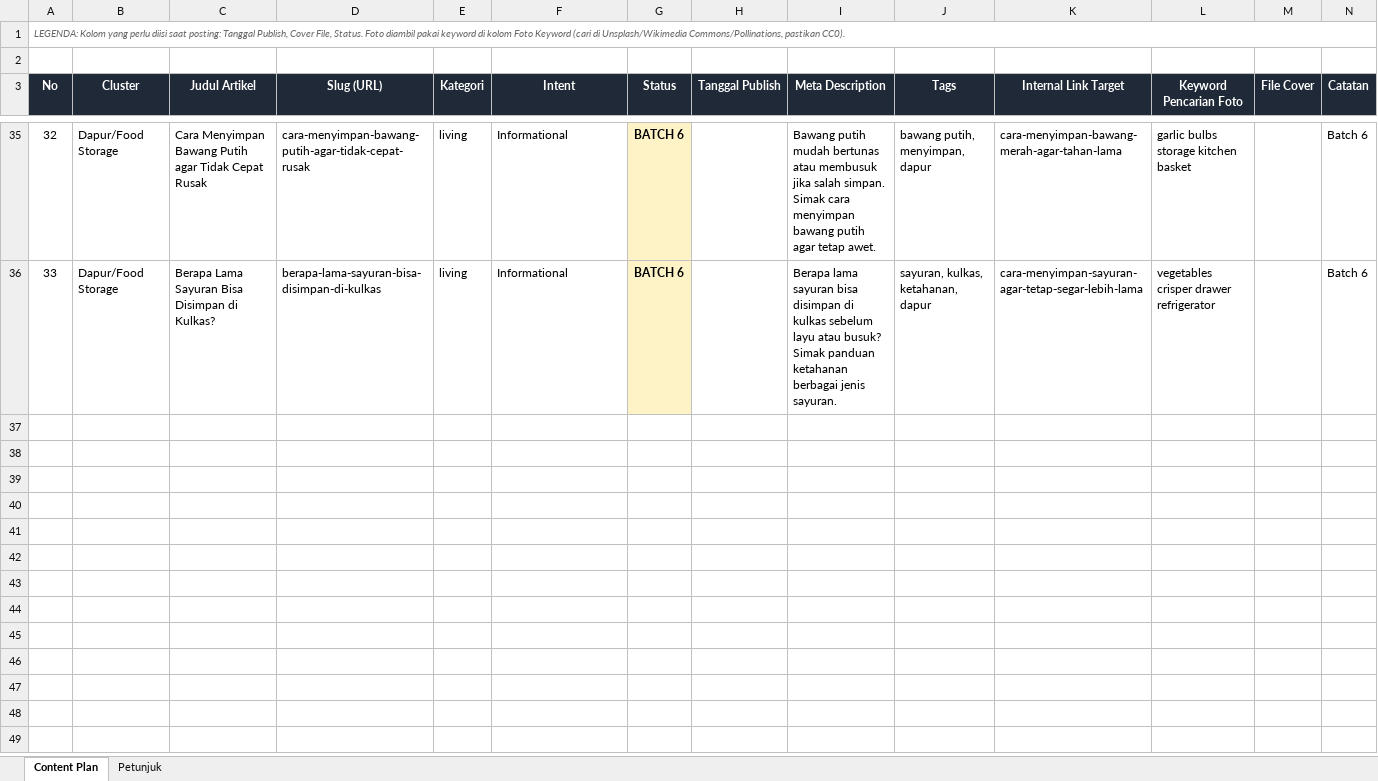
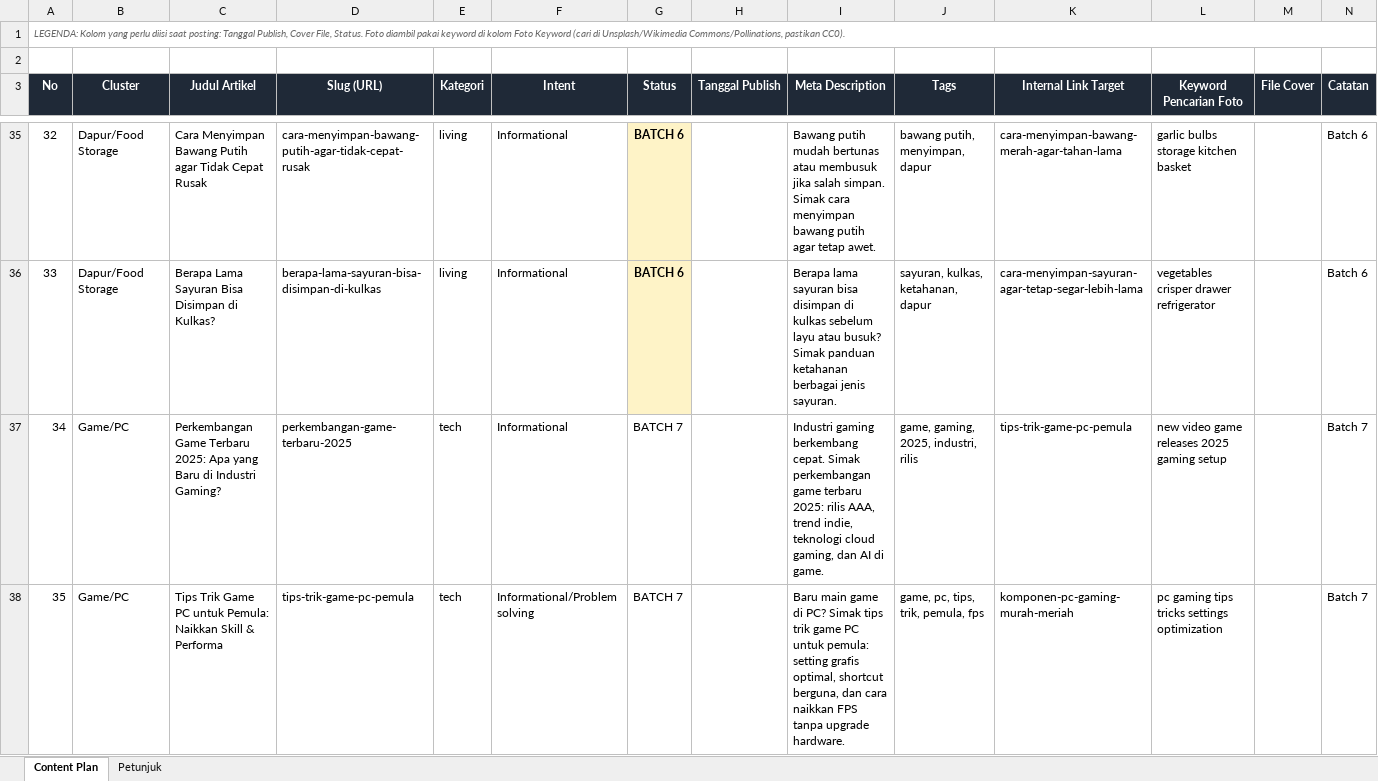
Before and after one commit to fajrilef/blog, an Excel workbook: content-plan-lofa.xlsx, sheet Content Plan, drawn as a sheet; only a part is shown, gaps mark what is left out; values as stored, in another font and other column widths than the file's, no borders; the diff covers the shown part only; the diff names each change by its address in the sheet, - before the commit and + after, or states it on an @@ line.

```diff
--- a/content-plan-lofa.xlsx (sheet Content Plan)
+++ b/content-plan-lofa.xlsx (sheet Content Plan)
+row 37: 34 | Game/PC | Perkembangan Game Terbaru 2025: Apa yang Baru di Industri Gaming? | perkembangan-game-terbaru-2025 | tech | Informational | BATCH 7 |  | Industri gaming berkembang cepat. Simak perkembangan game terbaru 2025: rilis AAA, trend indie, teknologi cloud gaming, dan AI di game. | game, gaming, 2025, industri, rilis | tips-trik-game-pc-pemula | new video game releases 2025 gaming setup |  | Batch 7
+row 38: 35 | Game/PC | Tips Trik Game PC untuk Pemula: Naikkan Skill & Performa | tips-trik-game-pc-pemula | tech | Informational/Problem solving | BATCH 7 |  | Baru main game di PC? Simak tips trik game PC untuk pemula: setting grafis optimal, shortcut berguna, dan cara naikkan FPS tanpa upgrade hardware. | game, pc, tips, trik, pemula, fps | komponen-pc-gaming-murah-meriah | pc gaming tips tricks settings optimization |  | Batch 7
```
Also changed, not shown: 6 added rows elsewhere in this sheet, 25 other files.
